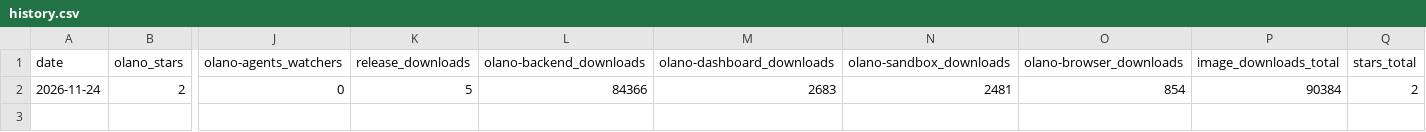
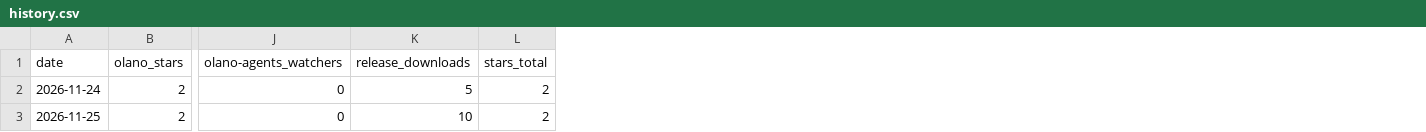
Before and after one commit to olano-ai/olano, a CSV file: history.csv, drawn as a sheet; only a part is shown, gaps mark what is left out; removed rows and columns are numbered as before the commit, all else as after; rows hold the shown columns only; the diff names each change by its address in the sheet, - before the commit and + after, or states it on an @@ line.

```diff
--- a/history.csv
+++ b/history.csv
-column L (olano-backend_downloads), row 2: 84366
-column M (olano-dashboard_downloads), row 2: 2683
-column N (olano-sandbox_downloads), row 2: 2481
-column O (olano-browser_downloads), row 2: 854
-column P (image_downloads_total), row 2: 90384
+row 3: 2026-11-25 | 2 | 0 | 10 | 2
```
Also changed, not shown: 3 other files.
